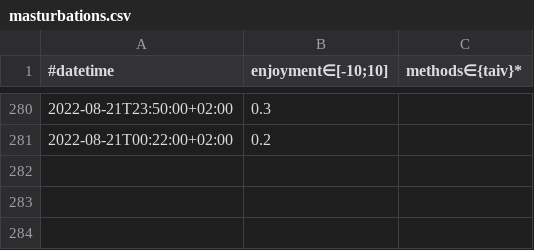
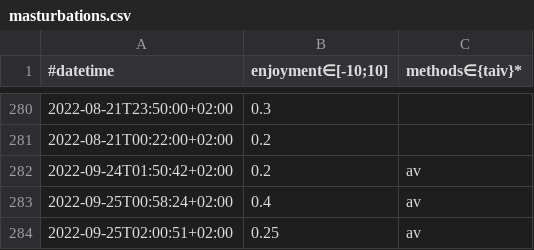
Before and after one commit to niplav/site, a CSV file: data/masturbations.csv, drawn as a sheet; only a part is shown, gaps mark what is left out; the diff names each change by its address in the sheet, - before the commit and + after, or states it on an @@ line.

```diff
--- a/data/masturbations.csv
+++ b/data/masturbations.csv
+row 282: 2022-09-24T01:50:42+02:00 | 0.2 | av
+row 283: 2022-09-25T00:58:24+02:00 | 0.4 | av
+row 284: 2022-09-25T02:00:51+02:00 | 0.25 | av
```
Also changed, not shown: 7 other files.
